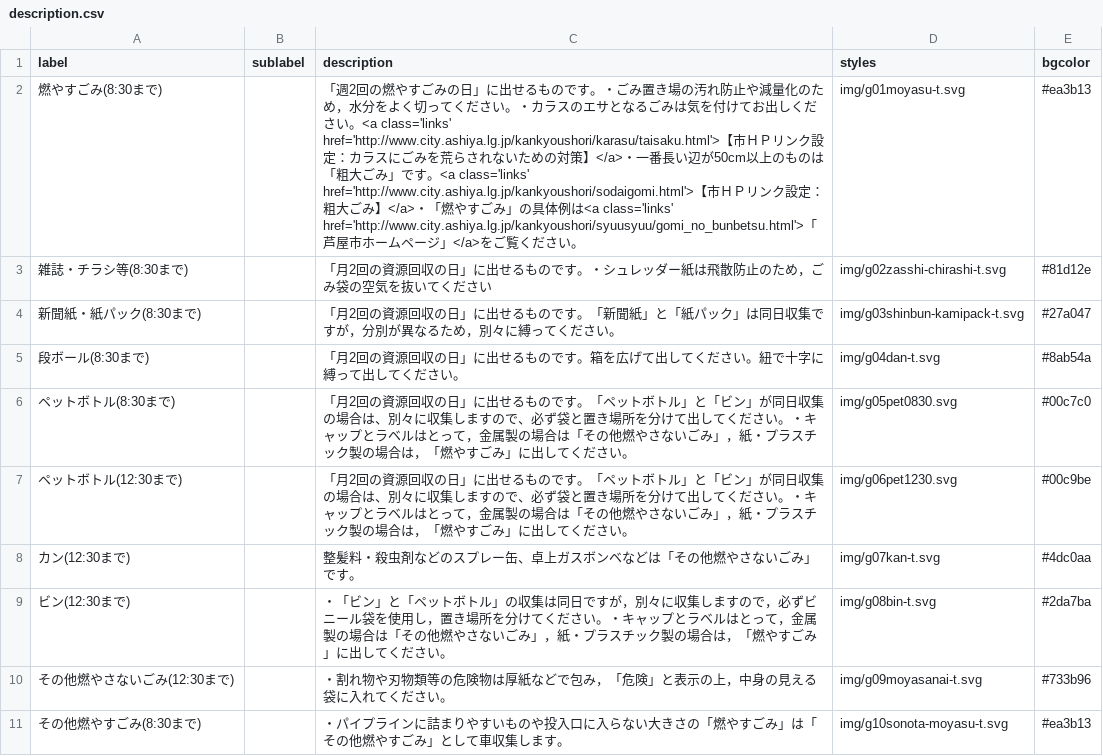
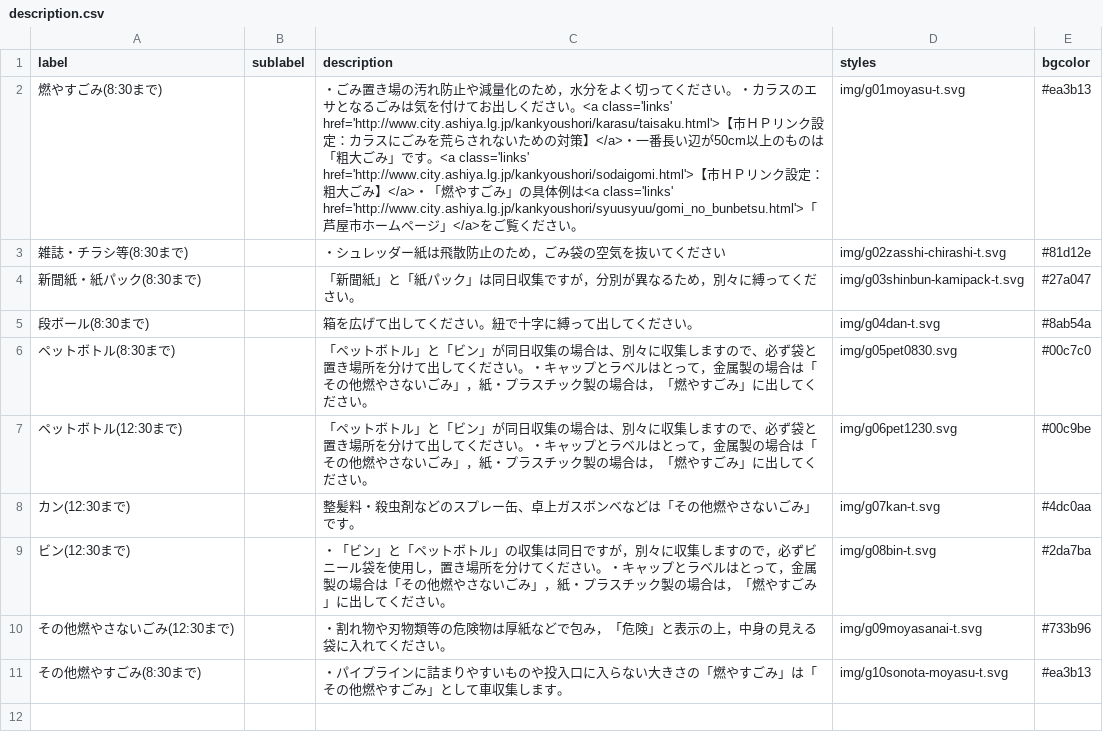
Before and after one commit to clarkashiya-2021/5374, a CSV file: data/description.csv, drawn as a sheet.

Commit message:
いついつに出せるものです。削除
「週2回の燃やすごみの日」に出せるものです。←削除
「月2回の資源回収の日」に出せるものです。←削除

```diff
--- a/data/description.csv
+++ b/data/description.csv
@@ -1,8 +1,8 @@
 label,sublabel,description,styles,bgcolor
-燃やすごみ(8:30まで),,「週2回の燃やすごみの日」に出せるものです。・ごみ置き場の汚れ防止や減量化のため，水分をよく切ってください。・カラスのエサとなるごみは気を付けてお出しください。<a class='links' href='http://www.city.ashiya.lg.jp/kankyoushori/karasu/taisaku.html'>【市ＨＰリンク設定：カラスにごみを荒らされないための対策】</a>・一番長い辺が50cm以上のものは「粗大ごみ」です。<a class='links' href='http://www.city.ashiya.lg.jp/kankyoushori/sodaigomi.html'>【市ＨＰリンク設定：粗大ごみ】</a>・「燃やすごみ」の具体例は<a class='links' href='http://www.city.ashiya.lg.jp/kankyoushori/syuusyuu/gomi_no_bunbetsu.html'>「芦屋市ホームページ」</a>をご覧ください。,img/g01moyasu-t.svg,#ea3b13
-雑誌・チラシ等(8:30まで),,「月2回の資源回収の日」に出せるものです。・シュレッダー紙は飛散防止のため，ごみ袋の空気を抜いてください,img/g02zasshi-chirashi-t.svg,#81d12e
-新聞紙・紙パック(8:30まで),,「月2回の資源回収の日」に出せるものです。「新聞紙」と「紙パック」は同日収集ですが，分別が異なるため，別々に縛ってください。,img/g03shinbun-kamipack-t.svg,#27a047
-段ボール(8:30まで),,「月2回の資源回収の日」に出せるものです。箱を広げて出してください。紐で十字に縛って出してください。,img/g04dan-t.svg,#8ab54a
-ペットボトル(8:30まで),,「月2回の資源回収の日」に出せるものです。「ペットボトル」と「ビン」が同日収集の場合は、別々に収集しますので、必ず袋と置き場所を分けて出してください。・キャップとラベルはとって，金属製の場合は「その他燃やさないごみ」，紙・プラスチック製の場合は，「燃やすごみ」に出してください。,img/g05pet0830.svg,#00c7c0
-ペットボトル(12:30まで),,「月2回の資源回収の日」に出せるものです。「ペットボトル」と「ビン」が同日収集の場合は、別々に収集しますので、必ず袋と置き場所を分けて出してください。・キャップとラベルはとって，金属製の場合は「その他燃やさないごみ」，紙・プラスチック製の場合は，「燃やすごみ」に出してください。,img/g06pet1230.svg,#00c9be
+燃やすごみ(8:30まで),,・ごみ置き場の汚れ防止や減量化のため，水分をよく切ってください。・カラスのエサとなるごみは気を付けてお出しください。<a class='links' href='http://www.city.ashiya.lg.jp/kankyoushori/karasu/taisaku.html'>【市ＨＰリンク設定：カラスにごみを荒らされないための対策】</a>・一番長い辺が50cm以上のものは「粗大ごみ」です。<a class='links' href='http://www.city.ashiya.lg.jp/kankyoushori/sodaigomi.html'>【市ＨＰリンク設定：粗大ごみ】</a>・「燃やすごみ」の具体例は<a class='links' href='http://www.city.ashiya.lg.jp/kankyoushori/syuusyuu/gomi_no_bunbetsu.html'>「芦屋市ホームページ」</a>をご覧ください。,img/g01moyasu-t.svg,#ea3b13
+雑誌・チラシ等(8:30まで),,・シュレッダー紙は飛散防止のため，ごみ袋の空気を抜いてください,img/g02zasshi-chirashi-t.svg,#81d12e
+新聞紙・紙パック(8:30まで),,「新聞紙」と「紙パック」は同日収集ですが，分別が異なるため，別々に縛ってください。,img/g03shinbun-kamipack-t.svg,#27a047
+段ボール(8:30まで),,箱を広げて出してください。紐で十字に縛って出してください。,img/g04dan-t.svg,#8ab54a
+ペットボトル(8:30まで),,「ペットボトル」と「ビン」が同日収集の場合は、別々に収集しますので、必ず袋と置き場所を分けて出してください。・キャップとラベルはとって，金属製の場合は「その他燃やさないごみ」，紙・プラスチック製の場合は，「燃やすごみ」に出してください。,img/g05pet0830.svg,#00c7c0
+ペットボトル(12:30まで),,「ペットボトル」と「ビン」が同日収集の場合は、別々に収集しますので、必ず袋と置き場所を分けて出してください。・キャップとラベルはとって，金属製の場合は「その他燃やさないごみ」，紙・プラスチック製の場合は，「燃やすごみ」に出してください。,img/g06pet1230.svg,#00c9be
 カン(12:30まで),,整髪料・殺虫剤などのスプレー缶、卓上ガスボンベなどは「その他燃やさないごみ」です。,img/g07kan-t.svg,#4dc0aa
```
